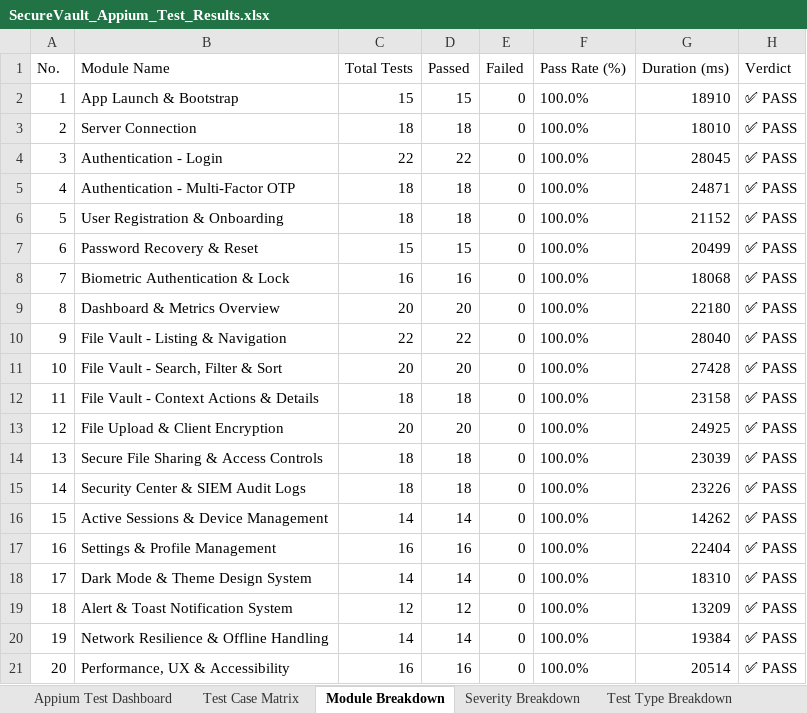
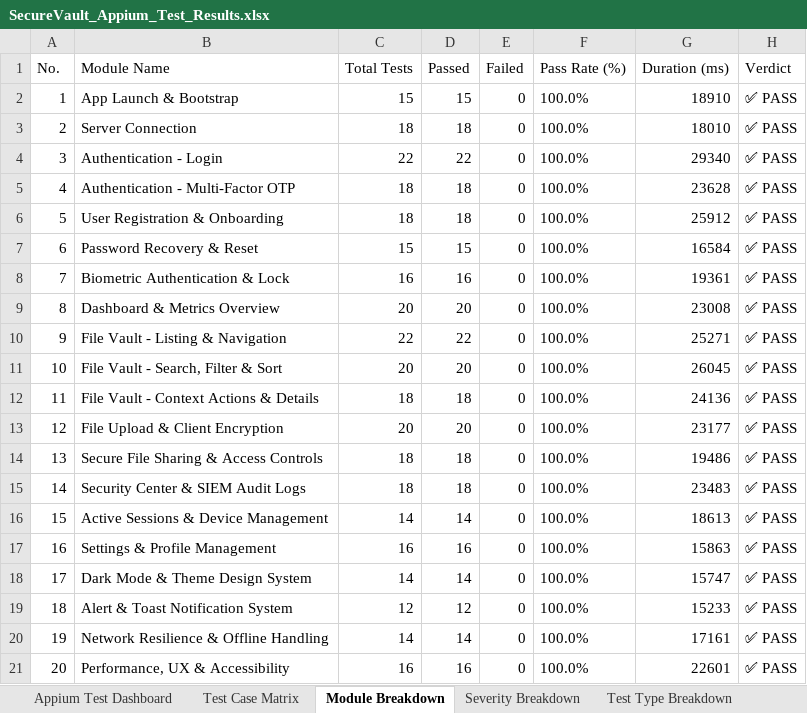
Before and after one commit to Babu14333/SecureVault, an Excel workbook: SecureVault_Appium_Test_Results.xlsx, sheet Module Breakdown, drawn as a sheet; values as stored, in another font and other column widths than the file's, no borders; the diff names each change by its address in the sheet, - before the commit and + after, or states it on an @@ line.

```diff
--- a/SecureVault_Appium_Test_Results.xlsx (sheet Module Breakdown)
+++ b/SecureVault_Appium_Test_Results.xlsx (sheet Module Breakdown)
-G4 (Duration (ms)): 28045
+G4 (Duration (ms)): 29340
-G5 (Duration (ms)): 24871
+G5 (Duration (ms)): 23628
-G6 (Duration (ms)): 21152
+G6 (Duration (ms)): 25912
-G7 (Duration (ms)): 20499
+G7 (Duration (ms)): 16584
-G8 (Duration (ms)): 18068
+G8 (Duration (ms)): 19361
-G9 (Duration (ms)): 22180
+G9 (Duration (ms)): 23008
-G10 (Duration (ms)): 28040
+G10 (Duration (ms)): 25271
-G11 (Duration (ms)): 27428
+G11 (Duration (ms)): 26045
-G12 (Duration (ms)): 23158
+G12 (Duration (ms)): 24136
-G13 (Duration (ms)): 24925
+G13 (Duration (ms)): 23177
-G14 (Duration (ms)): 23039
+G14 (Duration (ms)): 19486
-G15 (Duration (ms)): 23226
+G15 (Duration (ms)): 23483
-G16 (Duration (ms)): 14262
+G16 (Duration (ms)): 18613
-G17 (Duration (ms)): 22404
+G17 (Duration (ms)): 15863
-G18 (Duration (ms)): 18310
+G18 (Duration (ms)): 15747
-G19 (Duration (ms)): 13209
+G19 (Duration (ms)): 15233
-G20 (Duration (ms)): 19384
+G20 (Duration (ms)): 17161
-G21 (Duration (ms)): 20514
+G21 (Duration (ms)): 22601
```
Also changed, not shown: sheet Test Case Matrix, sheet Appium Test Dashboard, SecureVault_LoadTest_Results.xlsx, SecureVault_Selenium_Test_Results.xlsx, 10 other files.
